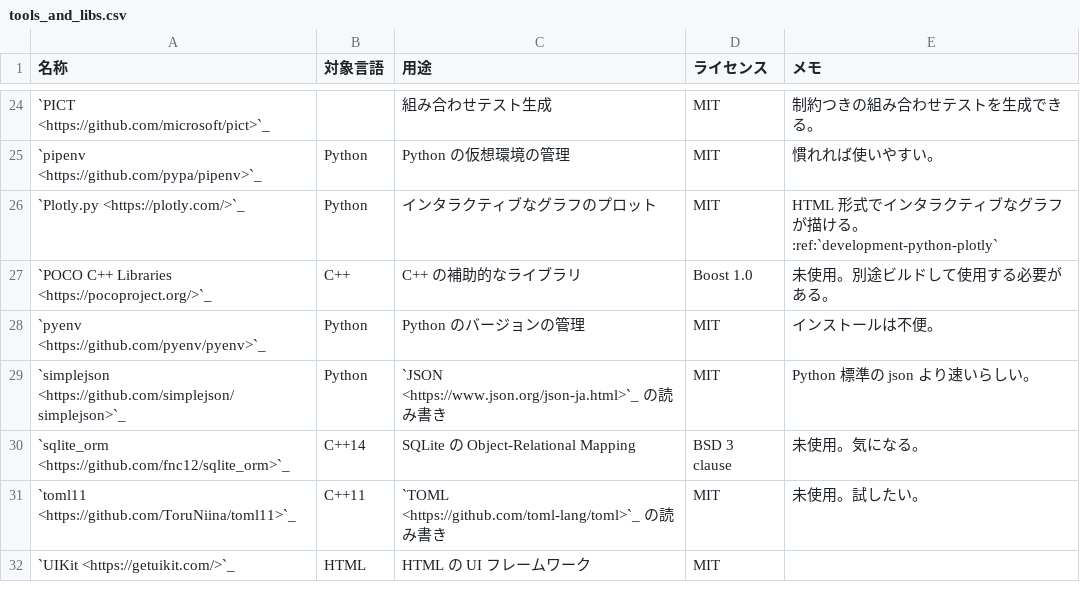
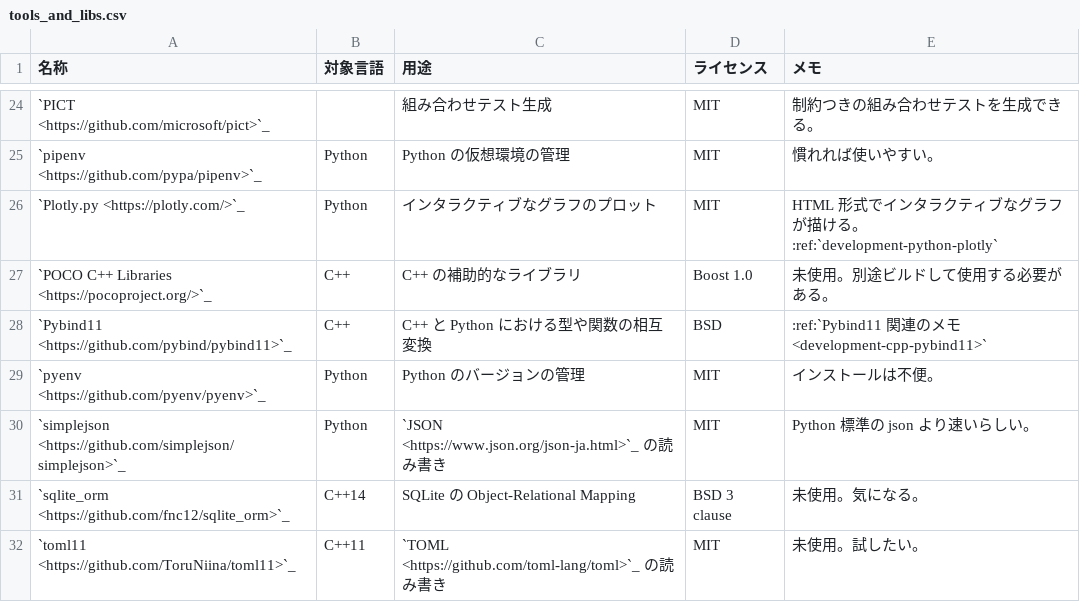
Before and after one commit to MusicScience37/TIL, a CSV file: source/development/tools_and_libs.csv, drawn as a sheet; only a part is shown, gaps mark what is left out; the shorter side is filled out with more unchanged rows.

Commit message:
Pybind11 関連のメモへのリンクを追加

```diff
--- a/source/development/tools_and_libs.csv
+++ b/source/development/tools_and_libs.csv
@@ -27,2 +27,3 @@
 `POCO C++ Libraries <https://pocoproject.org/>`_,C++,C++ の補助的なライブラリ,Boost 1.0,未使用。別途ビルドして使用する必要がある。
+`Pybind11 <https://github.com/pybind/pybind11>`_,C++,C++ と Python における型や関数の相互変換,BSD,:ref:`Pybind11 関連のメモ <development-cpp-pybind11>`
 `pyenv <https://github.com/pyenv/pyenv>`_,Python,Python のバージョンの管理,MIT,インストールは不便。
```
Also changed, not shown: 1 other file.
